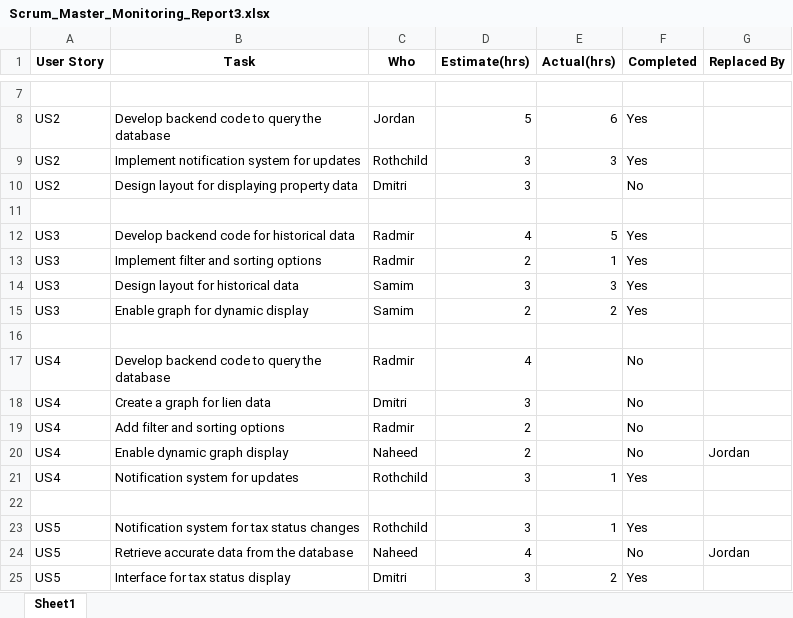
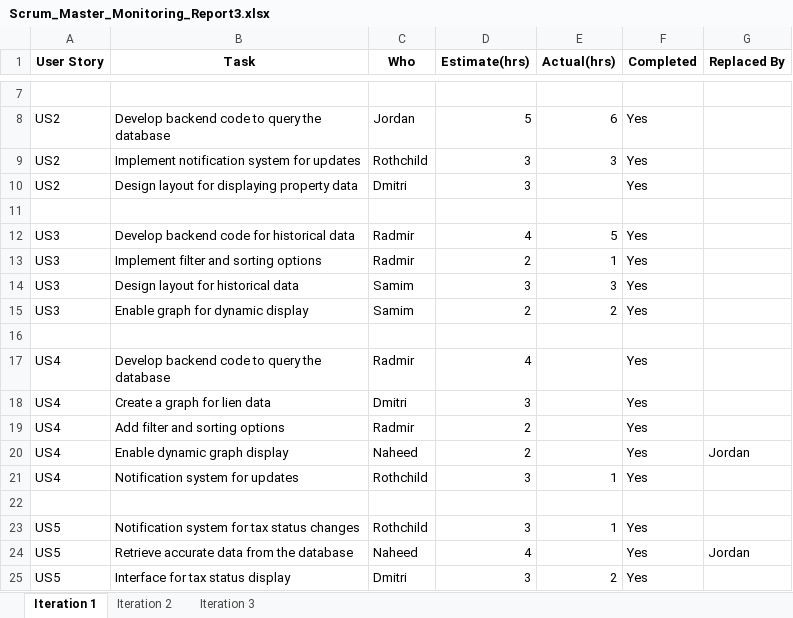
Before and after one commit to T9-F24-COMP231/T9-F24-COMP231, an Excel workbook: Scrum_Master_Monitoring_Report3.xlsx, sheet Iteration 1, drawn as a sheet; only a part is shown, gaps mark what is left out; values as stored, in another font and other column widths than the file's, no borders; the diff names each change by its address in the sheet, - before the commit and + after, or states it on an @@ line.

```diff
--- a/Scrum_Master_Monitoring_Report3.xlsx (sheet Iteration 1)
+++ b/Scrum_Master_Monitoring_Report3.xlsx (sheet Iteration 1)
-sheet tab: Sheet1
+sheet tab: Iteration 1
+sheet tab: Iteration 2
+sheet tab: Iteration 3
-F10 (Completed): No
+F10 (Completed): Yes
-F17:F20 (Completed): No
+F17:F20 (Completed): Yes
-F24 (Completed): No
+F24 (Completed): Yes
```
